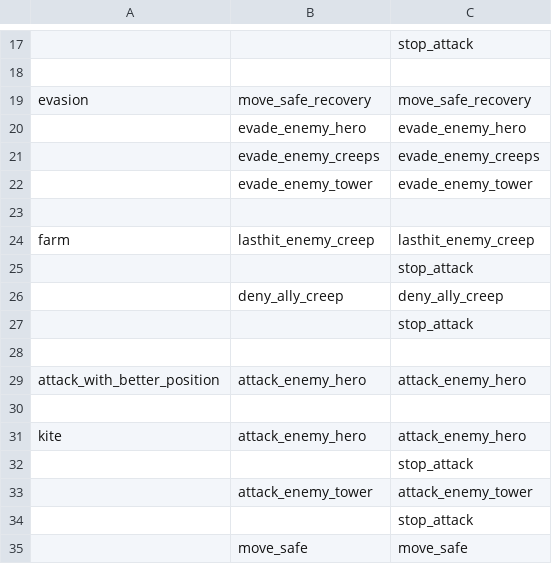
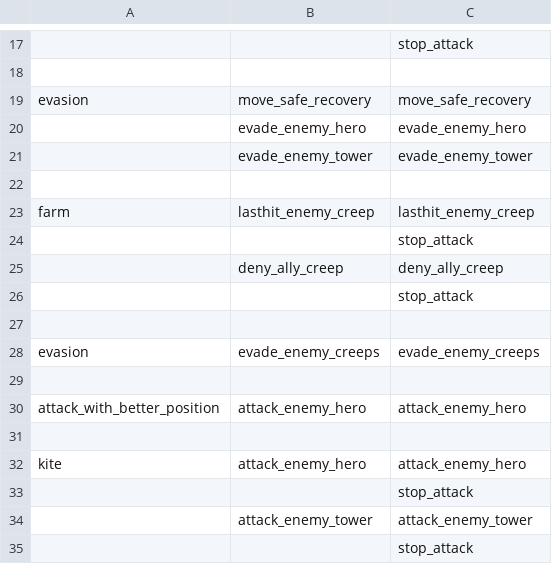
Before and after one commit to ellysh/dota2-omen-bots, a CSV file: generator/database/csv/defensive.csv, drawn as a sheet; only a part is shown, gaps mark what is left out; the shorter side is filled out with more unchanged rows; removed rows and columns are numbered as before the commit, all else as after; the diff names each change by its address in the sheet, - before the commit and + after, or states it on an @@ line.

Commit message:
Prefer last hitting creeps than evade them

```diff
--- a/generator/database/csv/defensive.csv
+++ b/generator/database/csv/defensive.csv
-row 21:  | evade_enemy_creeps | evade_enemy_creeps
+row 27: (empty)
+row 28: evasion | evade_enemy_creeps | evade_enemy_creeps
```
Also changed, not shown: generator/database/csv/farm.csv, generator/database/csv/offensive.csv, 5 other files.
